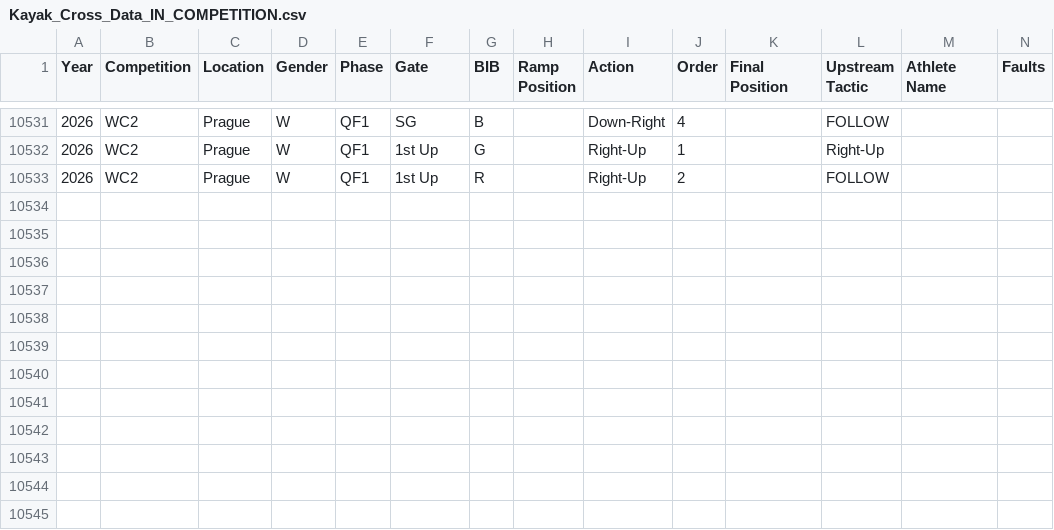
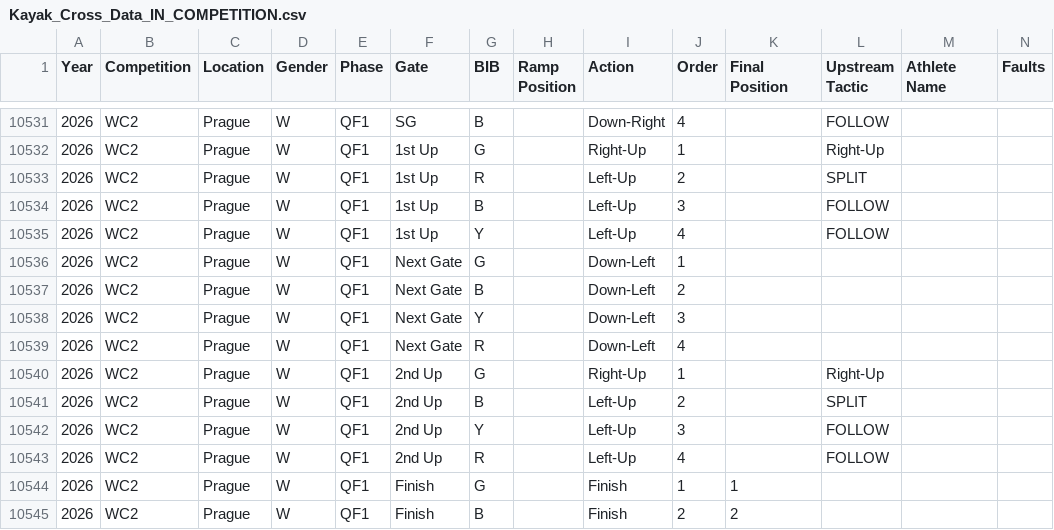
Before and after one commit to katrina-sutherland/kx_tagger, a CSV file: data/Kayak_Cross_Data_IN_COMPETITION.csv, drawn as a sheet; only a part is shown, gaps mark what is left out; rows hold the shown columns only; the diff names each change by its address in the sheet, - before the commit and + after, or states it on an @@ line.

Commit message:
Automated update for In-Competition Report: Kayak_Cross_Data_IN_COMPETITION.csv

```diff
--- a/data/Kayak_Cross_Data_IN_COMPETITION.csv
+++ b/data/Kayak_Cross_Data_IN_COMPETITION.csv
-I10533 (Action): Right-Up
+I10533 (Action): Left-Up
-L10533 (Upstream Tactic): FOLLOW
+L10533 (Upstream Tactic): SPLIT
+row 10534: 2026 | WC2 | Prague | W | QF1 | 1st Up | B |  | Left-Up | 3 |  | FOLLOW
+row 10535: 2026 | WC2 | Prague | W | QF1 | 1st Up | Y |  | Left-Up | 4 |  | FOLLOW
+row 10536: 2026 | WC2 | Prague | W | QF1 | Next Gate | G |  | Down-Left | 1
+row 10537: 2026 | WC2 | Prague | W | QF1 | Next Gate | B |  | Down-Left | 2
+row 10538: 2026 | WC2 | Prague | W | QF1 | Next Gate | Y |  | Down-Left | 3
+row 10539: 2026 | WC2 | Prague | W | QF1 | Next Gate | R |  | Down-Left | 4
+row 10540: 2026 | WC2 | Prague | W | QF1 | 2nd Up | G |  | Right-Up | 1 |  | Right-Up
+row 10541: 2026 | WC2 | Prague | W | QF1 | 2nd Up | B |  | Left-Up | 2 |  | SPLIT
+row 10542: 2026 | WC2 | Prague | W | QF1 | 2nd Up | Y |  | Left-Up | 3 |  | FOLLOW
+row 10543: 2026 | WC2 | Prague | W | QF1 | 2nd Up | R |  | Left-Up | 4 |  | FOLLOW
+row 10544: 2026 | WC2 | Prague | W | QF1 | Finish | G |  | Finish | 1 | 1
+row 10545: 2026 | WC2 | Prague | W | QF1 | Finish | B |  | Finish | 2 | 2
```
